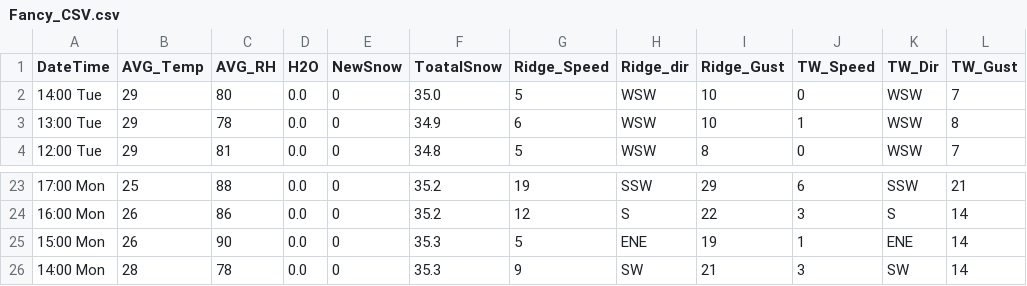
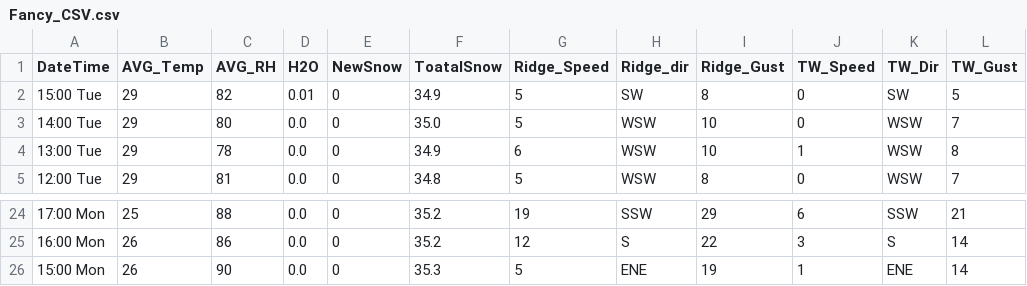
Before and after one commit to MAXIMUSNYE/YCS-Weather, a CSV file: Fancy_CSV.csv, drawn as a sheet; only a part is shown, gaps mark what is left out.

```diff
--- a/Fancy_CSV.csv
+++ b/Fancy_CSV.csv
@@ -1,2 +1,3 @@
 DateTime,AVG_Temp,AVG_RH,H2O,NewSnow,ToatalSnow,Ridge_Speed,Ridge_dir,Ridge_Gust,TW_Speed,TW_Dir,TW_Gust
+15:00 Tue,29,82,0.01,0,34.9,5,SW,8,0,SW,5
 14:00 Tue,29,80,0.0,0,35.0,5,WSW,10,0,WSW,7
@@ -25,2 +26 @@ DateTime,AVG_Temp,AVG_RH,H2O,NewSnow,ToatalSnow,Ridge_Speed,Ridge_dir,Ridge_Gust
 15:00 Mon,26,90,0.0,0,35.3,5,ENE,19,1,ENE,14
-14:00 Mon,28,78,0.0,0,35.3,9,SW,21,3,SW,14
```
Also changed, not shown: Weather_Data.csv, 7 other files.
